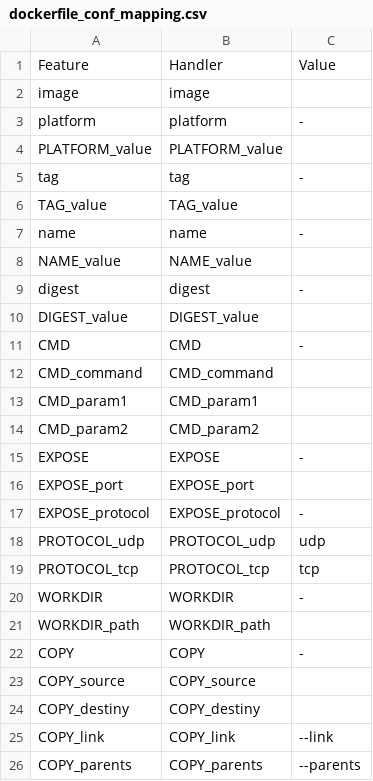
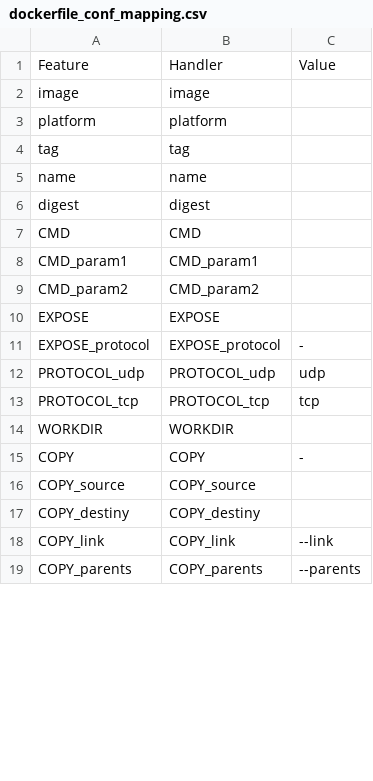
Before and after one commit to CAOSD-group/fms_dataset, a CSV file: FMs en VS Code/mapping_models/dockerfile_conf_mapping.csv, drawn as a sheet; only a part is shown; the diff covers the shown part only.

```diff
--- a/FMs en VS Code/mapping_models/dockerfile_conf_mapping.csv
+++ b/FMs en VS Code/mapping_models/dockerfile_conf_mapping.csv
@@ -2,16 +2,10 @@ Feature, Handler, Value
 image, image,
-platform, platform, -
-PLATFORM_value, PLATFORM_value,
-tag, tag, -
-TAG_value, TAG_value,
-name, name, -
-NAME_value, NAME_value,
-digest, digest, -
-DIGEST_value, DIGEST_value,
-CMD, CMD, -
-CMD_command, CMD_command,
+platform, platform,
+tag, tag,
+name, name,
+digest, digest,
+CMD, CMD,
 CMD_param1, CMD_param1,
 CMD_param2, CMD_param2,
-EXPOSE, EXPOSE, -
-EXPOSE_port, EXPOSE_port,
+EXPOSE, EXPOSE,
 EXPOSE_protocol, EXPOSE_protocol, -
@@ -19,4 +13,3 @@ PROTOCOL_udp, PROTOCOL_udp, udp
 PROTOCOL_tcp, PROTOCOL_tcp, tcp
-WORKDIR, WORKDIR, -
-WORKDIR_path, WORKDIR_path,
+WORKDIR, WORKDIR,
 COPY, COPY, -
```
Also changed, not shown: 16 removed rows and 16 edited cells elsewhere in this file, 4 other files.
